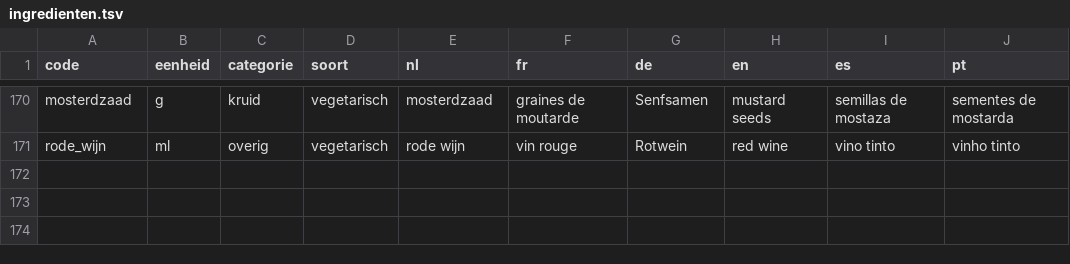
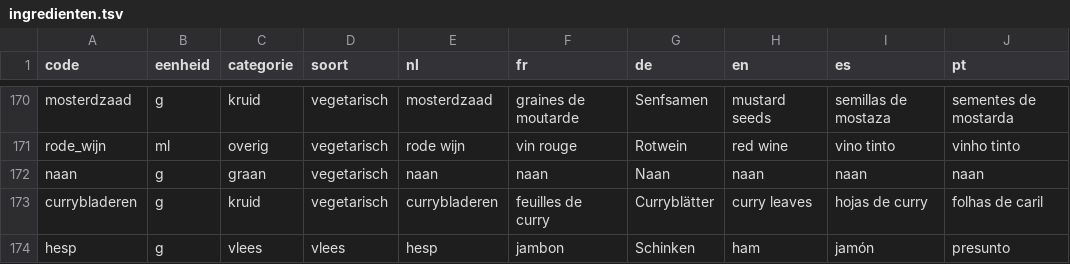
Before and after one commit to proqltc-prog/expo-app, a TSV file: supabase/recepten/ingredienten.tsv, drawn as a sheet; only a part is shown, gaps mark what is left out; the diff names each change by its address in the sheet, - before the commit and + after, or states it on an @@ line.

```diff
--- a/supabase/recepten/ingredienten.tsv
+++ b/supabase/recepten/ingredienten.tsv
+row 172: naan | g | graan | vegetarisch | naan | naan | Naan | naan | naan | naan
+row 173: currybladeren | g | kruid | vegetarisch | currybladeren | feuilles de curry | Curryblätter | curry leaves | hojas de curry | folhas de caril
+row 174: hesp | g | vlees | vlees | hesp | jambon | Schinken | ham | jamón | presunto
```
Also changed, not shown: 2 other files.
